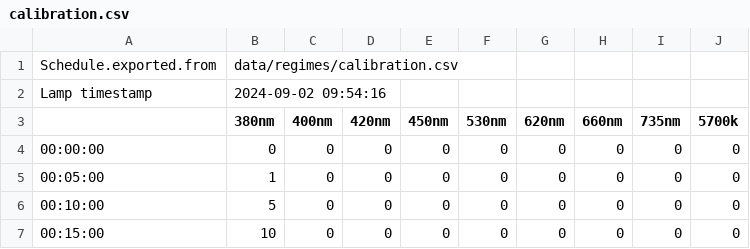
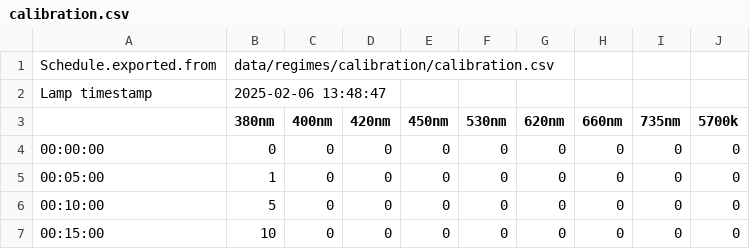
Before and after one commit to ginavong/2024_LightFitR_MethodsPaper, a CSV file: data/regimes/calibration/calibration.csv, drawn as a sheet; only a part is shown.

```diff
--- a/data/regimes/calibration/calibration.csv
+++ b/data/regimes/calibration/calibration.csv
@@ -1,3 +1,3 @@
-Schedule.exported.from;data/regimes/calibration.csv;;;;;;;;
-Lamp timestamp;2024-09-02 09:54:16;;;;;;;;
+Schedule.exported.from;data/regimes/calibration/calibration.csv;;;;;;;;
+Lamp timestamp;2025-02-06 13:48:47;;;;;;;;
 ;380nm;400nm;420nm;450nm;530nm;620nm;660nm;735nm;5700k
```
Also changed, not shown: 7 other files.
